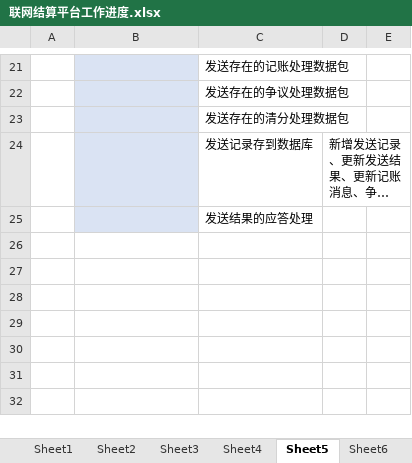
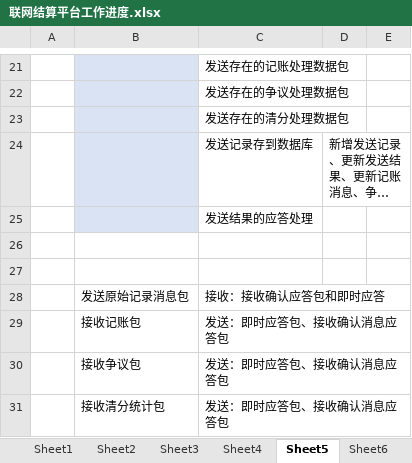
Before and after one commit to hh9net/etc, an Excel workbook: src/doc/联网结算平台工作进度.xlsx, sheet Sheet5, drawn as a sheet; only a part is shown, gaps mark what is left out; long unchanged cells end in …; values as stored, in another font and other column widths than the file's, no borders; the diff names each change by its address in the sheet, - before the commit and + after, or states it on an @@ line.

```diff
--- a/src/doc/联网结算平台工作进度.xlsx (sheet Sheet5)
+++ b/src/doc/联网结算平台工作进度.xlsx (sheet Sheet5)
+row 26: (empty)
+row 27: (empty)
+row 28:  | 发送原始记录消息包 | 接收：接收确认应答包和即时应答
+row 29:  | 接收记账包 | 发送：即时应答包、接收确认消息应答包
+row 30:  | 接收争议包 | 发送：即时应答包、接收确认消息应答包
+row 31:  | 接收清分统计包 | 发送：即时应答包、接收确认消息应答包
```
Also changed, not shown: sheet Sheet6.
